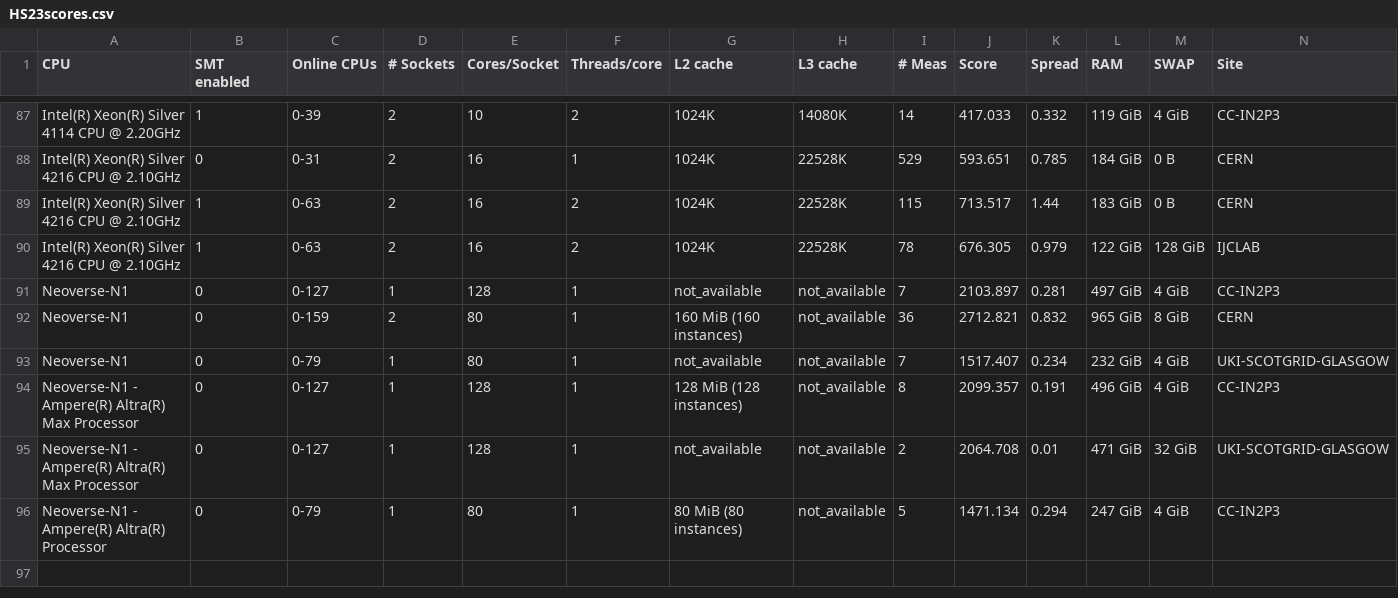
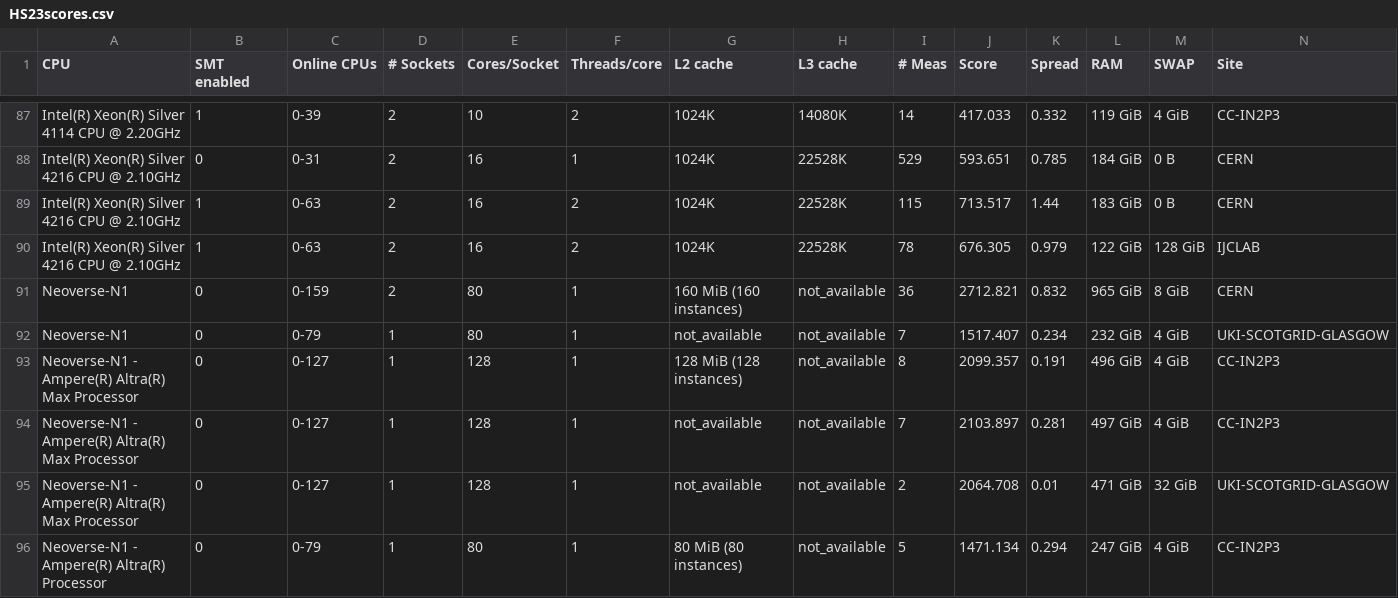
Before and after one commit to HEPiX-Forum/hepix-forum.github.io, a CSV file: _data/HS23scores.csv, drawn as a sheet; only a part is shown, gaps mark what is left out; removed rows and columns are numbered as before the commit, all else as after; rows hold the shown columns only; the diff names each change by its address in the sheet, - before the commit and + after, or states it on an @@ line.

Commit message:
CI job updates HS23 table (https://gitlab.cern.ch/hep-benchmarks/private-tools/-/jobs/32251364)

```diff
--- a/_data/HS23scores.csv
+++ b/_data/HS23scores.csv
-row 91: Neoverse-N1 | 0 | 0-127 | 1 | 128 | 1 | not_available | not_available | 7 | 2103.897 | 0.281 | 497 GiB | 4 GiB | CC-IN2P3
+row 94: Neoverse-N1 - Ampere(R) Altra(R) Max Processor | 0 | 0-127 | 1 | 128 | 1 | not_available | not_available | 7 | 2103.897 | 0.281 | 497 GiB | 4 GiB | CC-IN2P3
```
